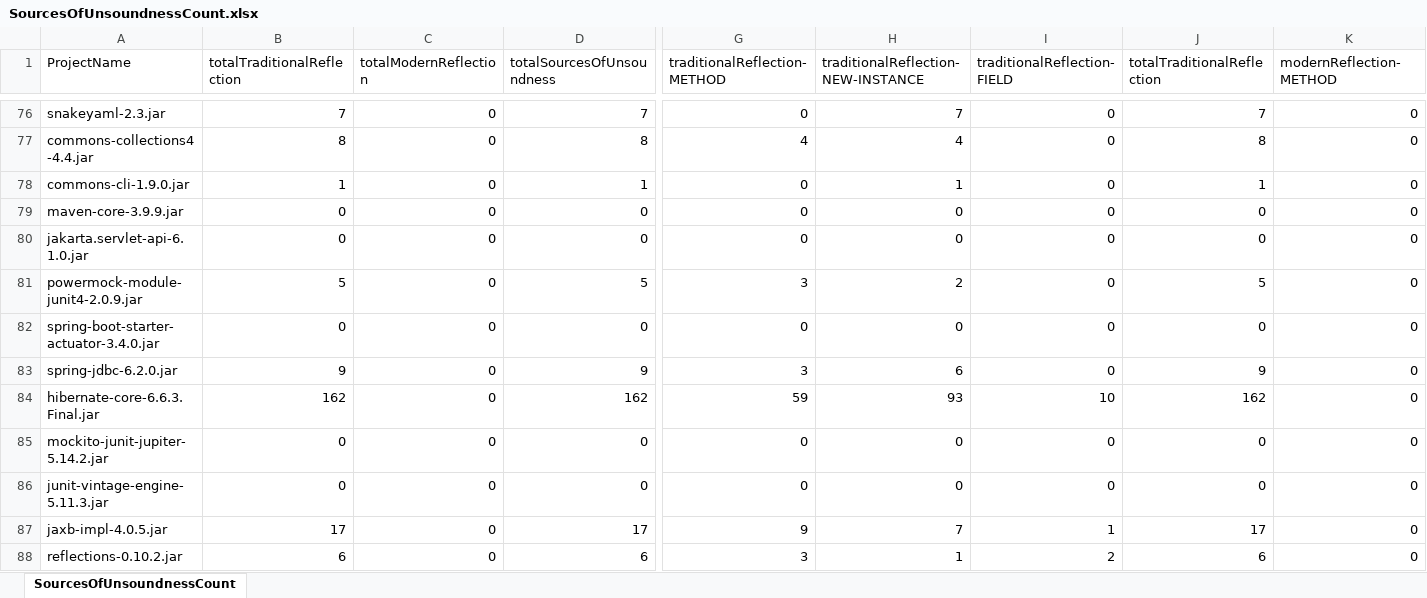
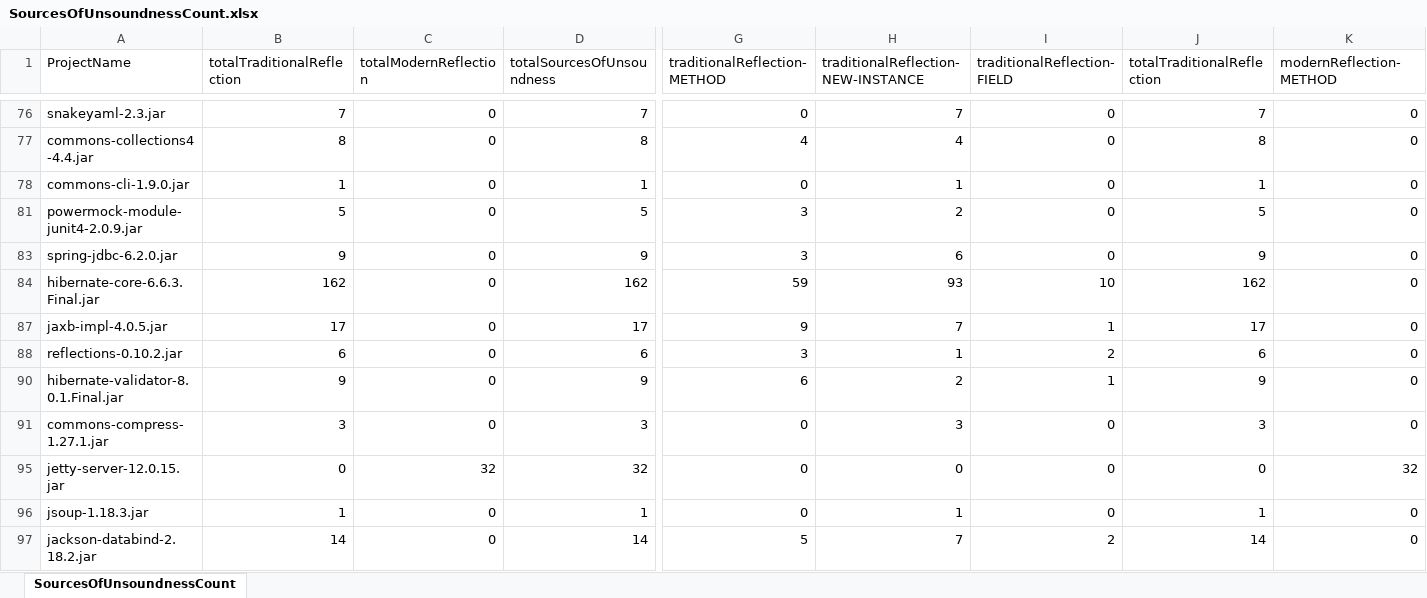
Before and after one commit to shazib78/java-reflection-analyzer, an Excel workbook: src/main/java/de/upb/sse/cutNRun/results/SourcesOfUnsoundnessCount.xlsx, sheet SourcesOfUnsoundnessCount, drawn as a sheet; only a part is shown, gaps mark what is left out; the shorter side is filled out with more unchanged rows; values as stored, in another font and other column widths than the file's, no cell formats; rows hold the shown columns only; the diff covers the shown part only; the diff names each change by its address in the sheet, - before the commit and + after, or states it on an @@ line.

```diff
--- a/src/main/java/de/upb/sse/cutNRun/results/SourcesOfUnsoundnessCount.xlsx (sheet SourcesOfUnsoundnessCount)
+++ b/src/main/java/de/upb/sse/cutNRun/results/SourcesOfUnsoundnessCount.xlsx (sheet SourcesOfUnsoundnessCount)
@@ row 79 hidden: maven-core-3.9.9.jar | 0 | 0 | 0 | 0 | 0 | 0 | 0 | 0 @@
@@ row 80 hidden: jakarta.servlet-api-6.1.0.jar | 0 | 0 | 0 | 0 | 0 | 0 | 0 | 0 @@
@@ row 82 hidden: spring-boot-starter-actuator-3.4.0.jar | 0 | 0 | 0 | 0 | 0 | 0 | 0 | 0 @@
@@ row 85 hidden: mockito-junit-jupiter-5.14.2.jar | 0 | 0 | 0 | 0 | 0 | 0 | 0 | 0 @@
@@ row 86 hidden: junit-vintage-engine-5.11.3.jar | 0 | 0 | 0 | 0 | 0 | 0 | 0 | 0 @@
```
Also changed, not shown: 49 hidden or unhidden rows elsewhere in this sheet, cell formats, 26 other files.
